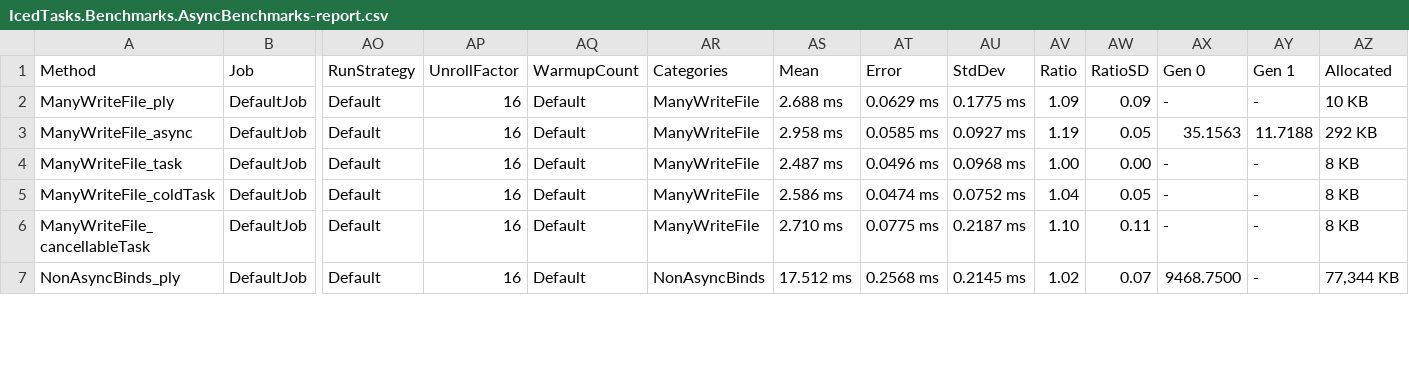
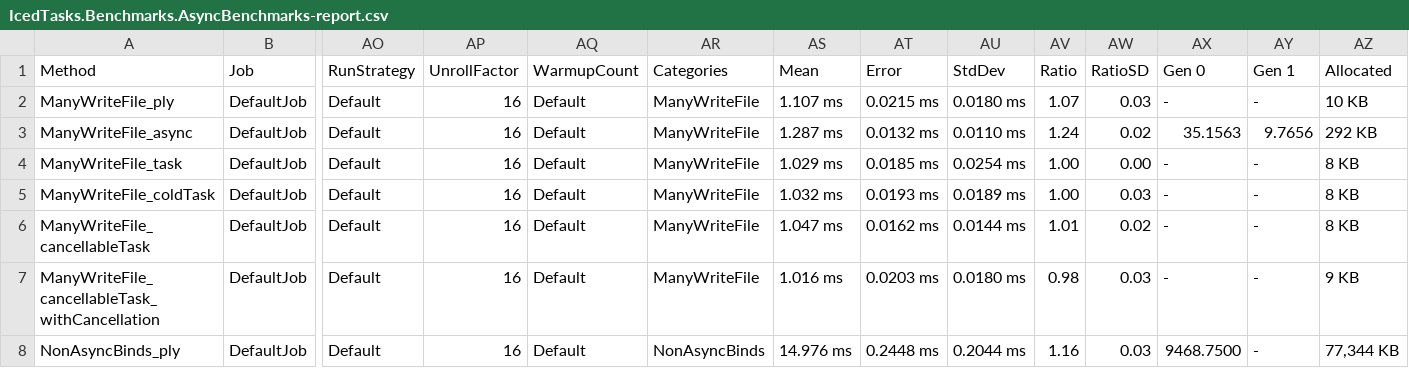
Before and after one commit to TheAngryByrd/IcedTasks, a CSV file: benchmarks/BenchmarkDotNet.Artifacts/results/IcedTasks.Benchmarks.AsyncBenchmarks-report.csv, drawn as a sheet; only a part is shown, gaps mark what is left out; addresses are those after the commit; rows hold the shown columns only; the diff covers the shown part only; the diff names each change by its address in the sheet, - before the commit and + after, or states it on an @@ line.

Commit message:
Remove excess InlineIfLambda
This was causing excessive compile times without any performance benefits

```diff
--- a/benchmarks/BenchmarkDotNet.Artifacts/results/IcedTasks.Benchmarks.AsyncBenchmarks-report.csv
+++ b/benchmarks/BenchmarkDotNet.Artifacts/results/IcedTasks.Benchmarks.AsyncBenchmarks-report.csv
-AS2 (Mean): 2.688 ms
+AS2 (Mean): 1.107 ms
-AT2 (Error): 0.0629 ms
+AT2 (Error): 0.0215 ms
-AU2 (StdDev): 0.1775 ms
+AU2 (StdDev): 0.0180 ms
-AV2 (Ratio): 1.09
+AV2 (Ratio): 1.07
-AW2 (RatioSD): 0.09
+AW2 (RatioSD): 0.03
-AS3 (Mean): 2.958 ms
+AS3 (Mean): 1.287 ms
-AT3 (Error): 0.0585 ms
+AT3 (Error): 0.0132 ms
-AU3 (StdDev): 0.0927 ms
+AU3 (StdDev): 0.0110 ms
-AV3 (Ratio): 1.19
+AV3 (Ratio): 1.24
-AW3 (RatioSD): 0.05
+AW3 (RatioSD): 0.02
-AY3 (Gen 1): 11.7188
+AY3 (Gen 1): 9.7656
-AS4 (Mean): 2.487 ms
+AS4 (Mean): 1.029 ms
-AT4 (Error): 0.0496 ms
+AT4 (Error): 0.0185 ms
-AU4 (StdDev): 0.0968 ms
+AU4 (StdDev): 0.0254 ms
-AS5 (Mean): 2.586 ms
+AS5 (Mean): 1.032 ms
-AT5 (Error): 0.0474 ms
+AT5 (Error): 0.0193 ms
-AU5 (StdDev): 0.0752 ms
+AU5 (StdDev): 0.0189 ms
-AV5 (Ratio): 1.04
+AV5 (Ratio): 1.00
-AW5 (RatioSD): 0.05
+AW5 (RatioSD): 0.03
-AS6 (Mean): 2.710 ms
+AS6 (Mean): 1.047 ms
-AT6 (Error): 0.0775 ms
+AT6 (Error): 0.0162 ms
-AU6 (StdDev): 0.2187 ms
+AU6 (StdDev): 0.0144 ms
-AV6 (Ratio): 1.10
+AV6 (Ratio): 1.01
-AW6 (RatioSD): 0.11
+AW6 (RatioSD): 0.02
+row 7: ManyWriteFile_cancellableTask_withCancellation | DefaultJob | Default | 16 | Default | ManyWriteFile | 1.016 ms | 0.0203 ms | 0.0180 ms | 0.98 | 0.03 | - | - | 9 KB
-AS8 (Mean): 17.512 ms
+AS8 (Mean): 14.976 ms
-AT8 (Error): 0.2568 ms
+AT8 (Error): 0.2448 ms
-AU8 (StdDev): 0.2145 ms
+AU8 (StdDev): 0.2044 ms
-AV8 (Ratio): 1.02
+AV8 (Ratio): 1.16
-AW8 (RatioSD): 0.07
+AW8 (RatioSD): 0.03
```
Also changed, not shown: 49 edited cells elsewhere in this file, 5 other files.
